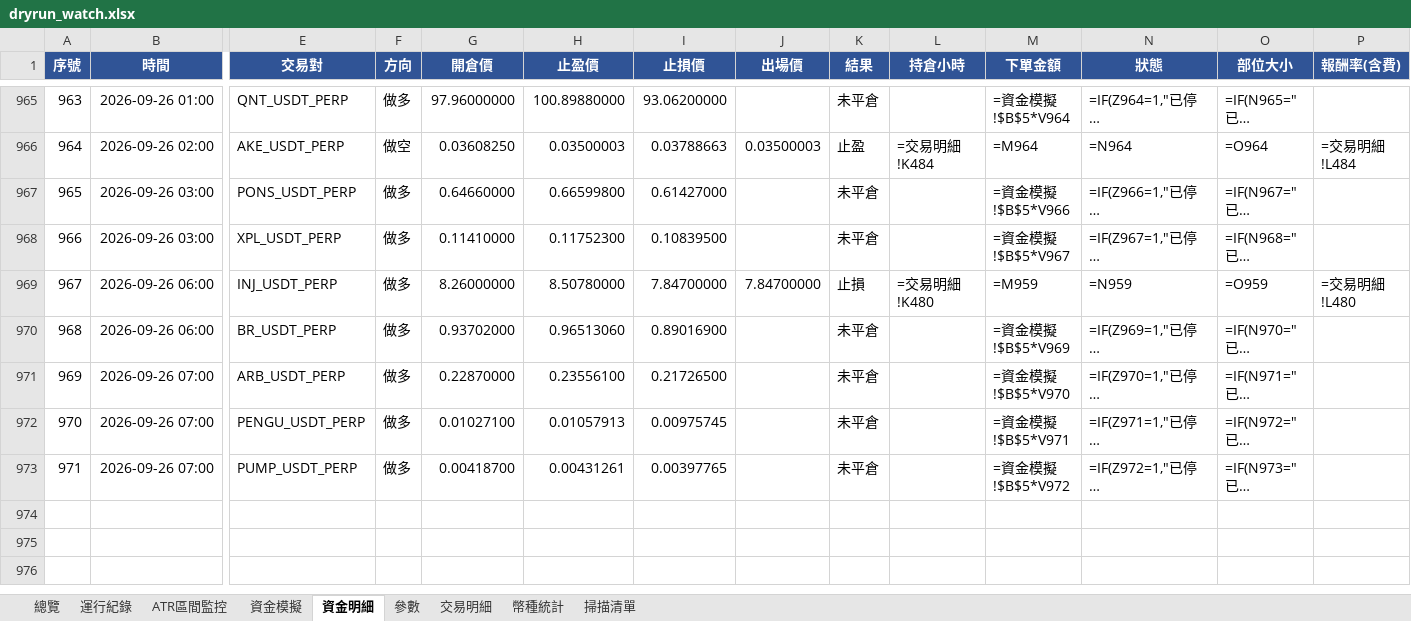
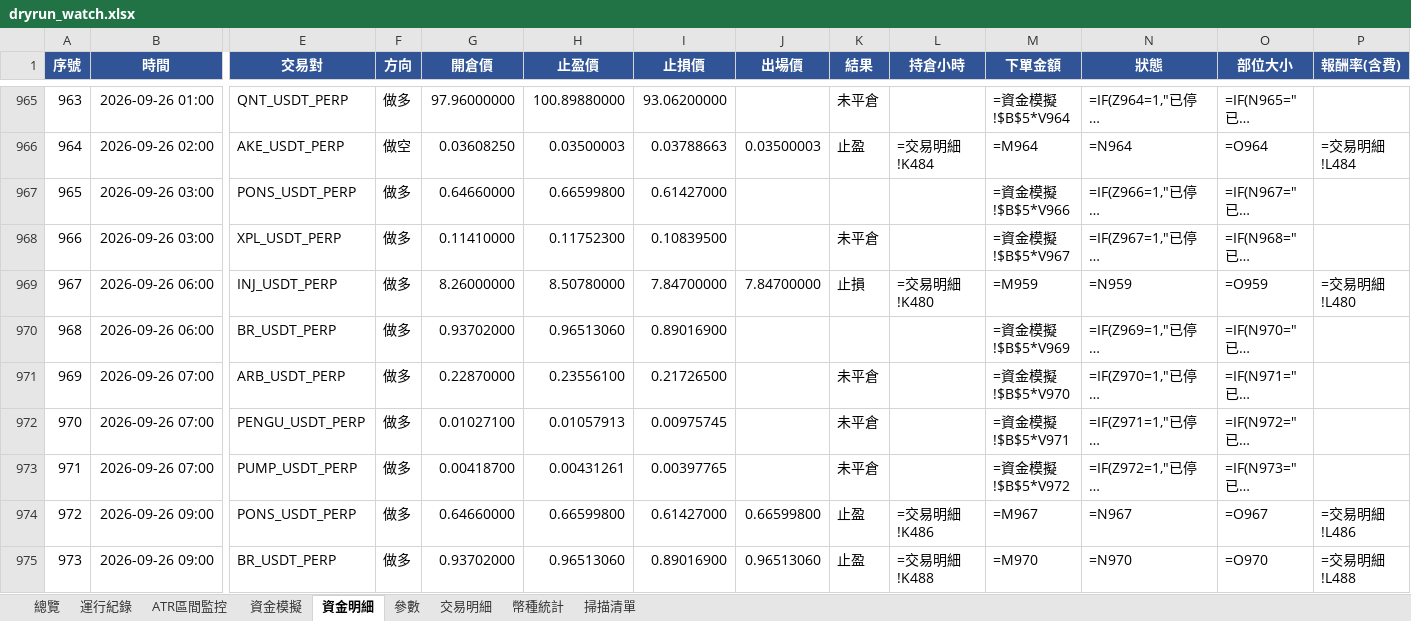
Before and after one commit to timzen43210/Crypto_Trader, an Excel workbook: output/dryrun_watch.xlsx, sheet 資金明細, drawn as a sheet; only a part is shown, gaps mark what is left out; long unchanged cells end in …; values as stored, in another font and other column widths than the file's, no borders; formulas without a stored value are shown as written; conditional formats not drawn; rows hold the shown columns only; the diff names each change by its address in the sheet, - before the commit and + after, or states it on an @@ line.

```diff
--- a/output/dryrun_watch.xlsx (sheet 資金明細)
+++ b/output/dryrun_watch.xlsx (sheet 資金明細)
-K967 (結果): 未平倉
+K967 (結果): (empty)
-K970 (結果): 未平倉
+K970 (結果): (empty)
+row 974: 972 | 2026-09-26 09:00 | PONS_USDT_PERP | 做多 | 0.64660000 | 0.66599800 | 0.61427000 | 0.66599800 | 止盈 | =交易明細!K486 | =M967 | =N967 | =O967 | =交易明細!L486
+row 975: 973 | 2026-09-26 09:00 | BR_USDT_PERP | 做多 | 0.93702000 | 0.96513060 | 0.89016900 | 0.96513060 | 止盈 | =交易明細!K488 | =M970 | =N970 | =O970 | =交易明細!L488
```
Also changed, not shown: sheet 交易明細, sheet 資金模擬, sheet ATR區間監控, sheet 運行紀錄, sheet 掃描清單, sheet 參數, 1 more sheet, charts or pictures, output/dryrun_rev.xlsx, output/dryrun_rev_wide.xlsx, 4 other files.
